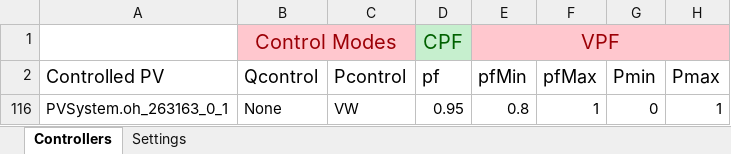
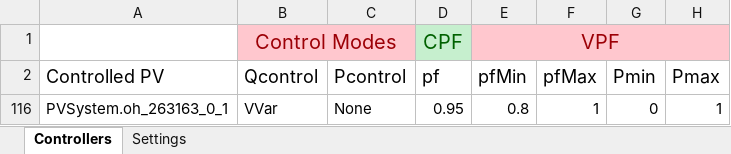
Before and after one commit to NREL/PyDSS, an Excel workbook: ProjectFiles/HECO/PyDSS Settings/HP-VV/pyControllerList/PV Controller.xlsx, sheet Controllers, drawn as a sheet; only a part is shown; values as stored, in another font and other column widths than the file's, no borders; conditional formats and table styles not drawn; the diff names each change by its address in the sheet, - before the commit and + after, or states it on an @@ line.

```diff
--- a/ProjectFiles/HECO/PyDSS Settings/HP-VV/pyControllerList/PV Controller.xlsx (sheet Controllers)
+++ b/ProjectFiles/HECO/PyDSS Settings/HP-VV/pyControllerList/PV Controller.xlsx (sheet Controllers)
-B116 (Qcontrol): None
+B116 (Qcontrol): VVar
-C116 (Pcontrol): VW
+C116 (Pcontrol): None
```
Also changed, not shown: 5 other files.
